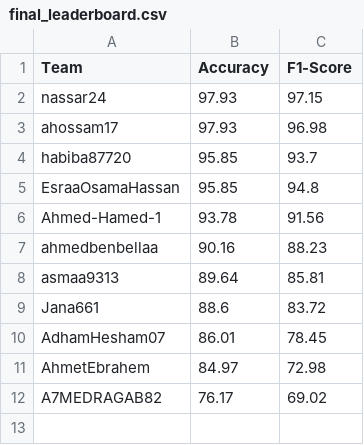
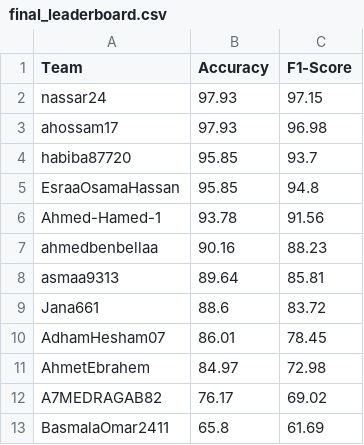
Before and after one commit to rowaidaehab135-eng/EmoCK, a CSV file: final_leaderboard.csv, drawn as a sheet.

```diff
--- a/final_leaderboard.csv
+++ b/final_leaderboard.csv
@@ -12 +12,2 @@ AhmetEbrahem,84.97,72.98
 A7MEDRAGAB82,76.17,69.02
+BasmalaOmar2411,65.8,61.69
```
Also changed, not shown: 1 other file.
